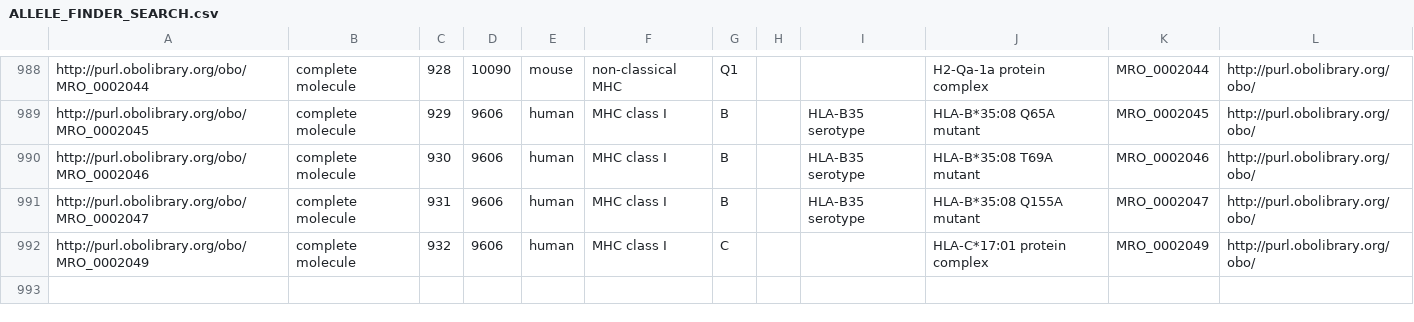
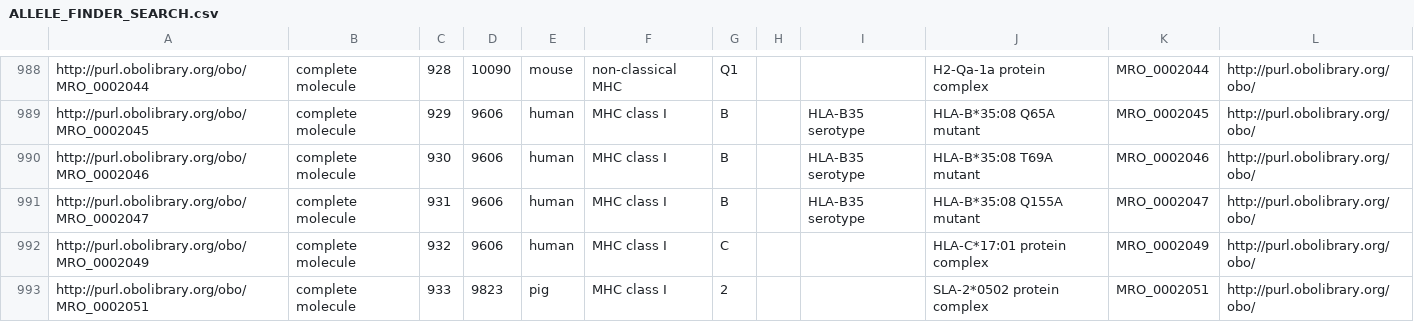
Before and after one commit to IEDB/MRO, a CSV file: iedb/ALLELE_FINDER_SEARCH.csv, drawn as a sheet; only a part is shown, gaps mark what is left out; the diff names each change by its address in the sheet, - before the commit and + after, or states it on an @@ line.

```diff
--- a/iedb/ALLELE_FINDER_SEARCH.csv
+++ b/iedb/ALLELE_FINDER_SEARCH.csv
+row 993: http://purl.obolibrary.org/obo/MRO_0002051 | complete molecule | 933 | 9823 | pig | MHC class I | 2 |  |  | SLA-2*0502 protein complex | MRO_0002051 | http://purl.obolibrary.org/obo/
```
Also changed, not shown: iedb/ALLELE_FINDER_NAMES.csv, iedb/ALLELE_FINDER_TREE.csv, 7 other files.
